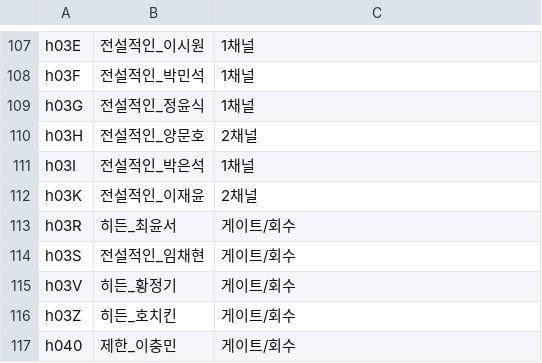
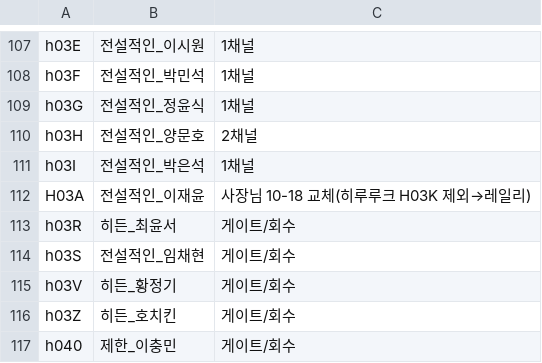
Before and after one commit to aabyess/GuilRandomDefense, a CSV file: Docs/reference/MASTER_UID_ROSTER_MAP.csv, drawn as a sheet; only a part is shown, gaps mark what is left out; removed rows and columns are numbered as before the commit, all else as after; the diff names each change by its address in the sheet, - before the commit and + after, or states it on an @@ line.

```diff
--- a/Docs/reference/MASTER_UID_ROSTER_MAP.csv
+++ b/Docs/reference/MASTER_UID_ROSTER_MAP.csv
-row 112: h03K | 전설적인_이재윤 | 2채널
+row 112: H03A | 전설적인_이재윤 | 사장님 10-18 교체(히루루크 H03K 제외→레일리)
```
Also changed, not shown: Docs/reference/SKILL_STAT_SOURCE_AUDIT_2026-10-15.csv, 6 other files.
